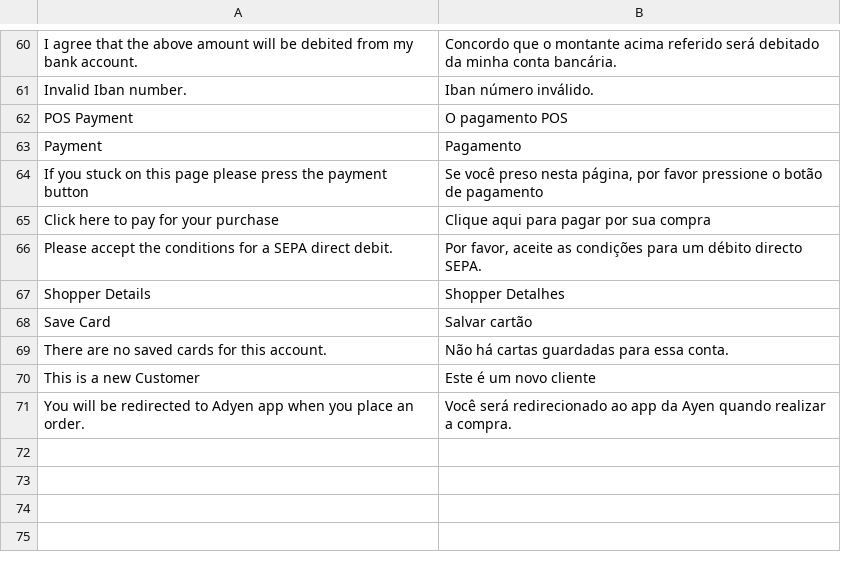
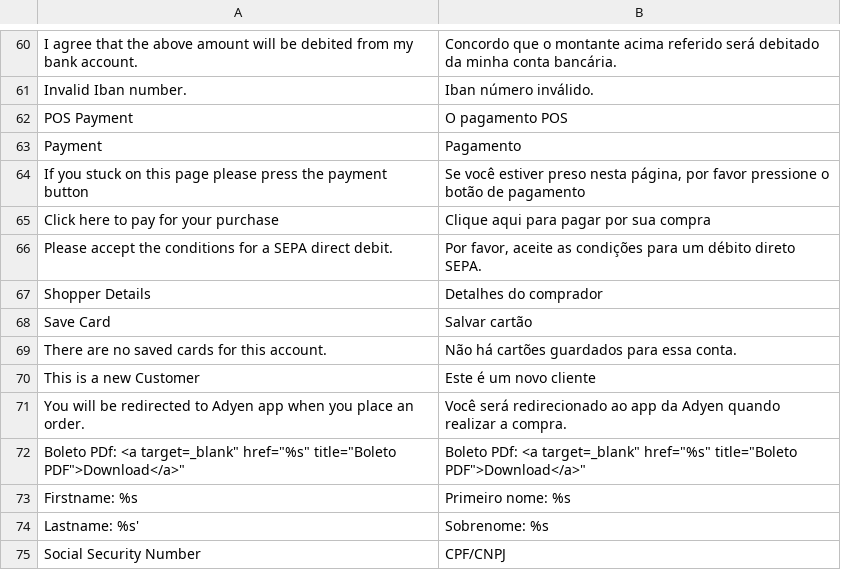
Before and after one commit to OpenMageModuleFostering/adyen_payment, a CSV file: app/locale/pt_BR/Adyen_Payment.csv, drawn as a sheet; only a part is shown, gaps mark what is left out.

```diff
--- a/app/locale/pt_BR/Adyen_Payment.csv
+++ b/app/locale/pt_BR/Adyen_Payment.csv
@@ -63,9 +63,13 @@
 "Payment","Pagamento"
-"If you stuck on this page please press the payment button","Se você preso nesta página, por favor pressione o botão de pagamento"
+"If you stuck on this page please press the payment button","Se você estiver preso nesta página, por favor pressione o botão de pagamento"
 "Click here to pay for your purchase", "Clique aqui para pagar por sua compra"
-"Please accept the conditions for a SEPA direct debit.", "Por favor, aceite as condições para um débito directo SEPA."
-"Shopper Details", "Shopper Detalhes"
+"Please accept the conditions for a SEPA direct debit.", "Por favor, aceite as condições para um débito direto SEPA."
+"Shopper Details", "Detalhes do comprador"
 "Save Card", "Salvar cartão"
-"There are no saved cards for this account.", "Não há cartas guardadas para essa conta."
+"There are no saved cards for this account.", "Não há cartões guardados para essa conta."
 "This is a new Customer", "Este é um novo cliente"
-"You will be redirected to Adyen app when you place an order.", "Você será redirecionado ao app da Ayen quando realizar a compra."
+"You will be redirected to Adyen app when you place an order.", "Você será redirecionado ao app da Adyen quando realizar a compra."
+"Boleto PDf: <a target="_blank" href="%s" title="Boleto PDF">Download</a>", "Boleto PDf: <a target="_blank" href="%s" title="Boleto PDF">Download</a>"
+"Firstname: %s", "Primeiro nome: %s"
+"Lastname: %s'", "Sobrenome: %s"
+"Social Security Number", "CPF/CNPJ"
```
Also changed, not shown: 14 other files.
